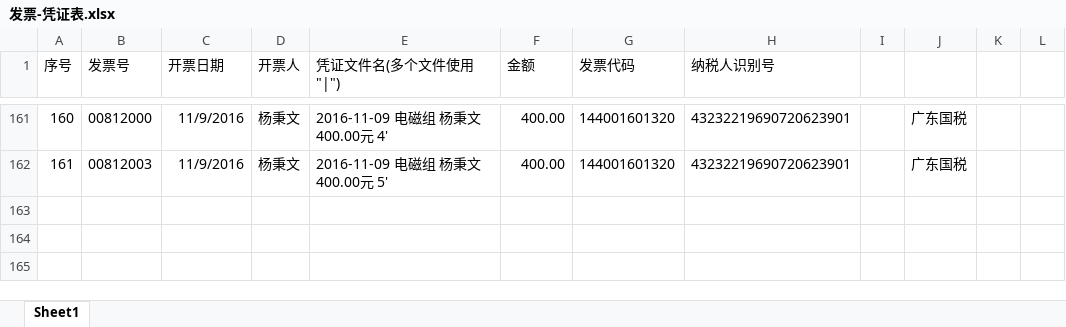
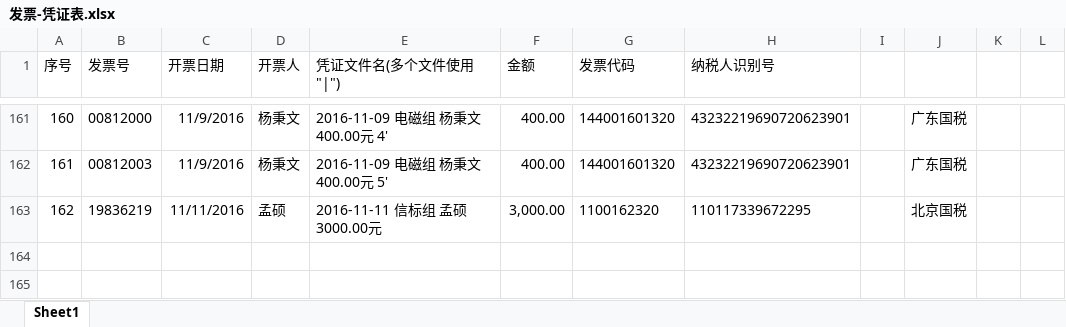
Before and after one commit to JasonSkyWesker/AboutMoney2017, an Excel workbook: 采购单规范v0.2/发票-凭证表.xlsx, sheet Sheet1, drawn as a sheet; only a part is shown, gaps mark what is left out; values as stored, in another font and other column widths than the file's, no borders; conditional formats not drawn; the diff names each change by its address in the sheet, - before the commit and + after, or states it on an @@ line.

```diff
--- a/采购单规范v0.2/发票-凭证表.xlsx (sheet Sheet1)
+++ b/采购单规范v0.2/发票-凭证表.xlsx (sheet Sheet1)
-row 163: (empty)
+row 163: 162 | 19836219 | 11/11/2016 | 孟硕 | 2016-11-11 信标组 孟硕 3000.00元 | 3,000.00 | 1100162320 | 110117339672295 |  | 北京国税
```
Also changed, not shown: 采购单规范v0.2/采购详单.xlsx.
